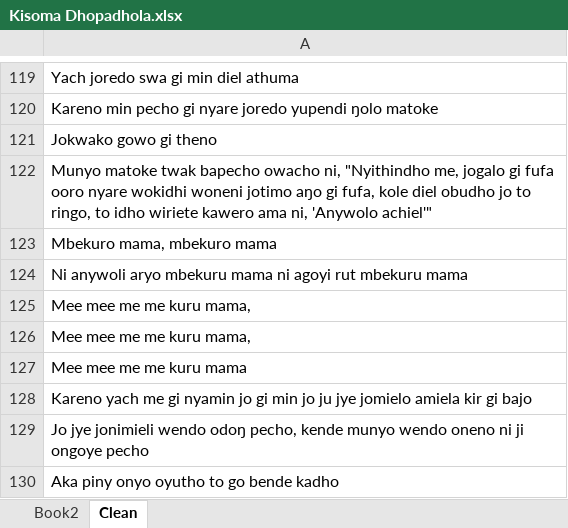
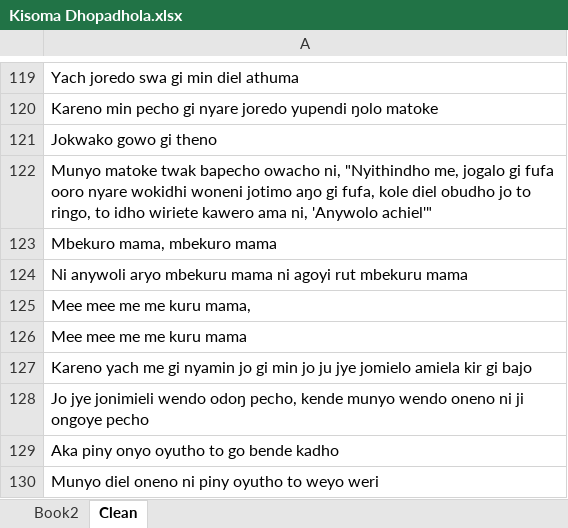
Before and after one commit to Pogayo/ADH-EN_MT_Dataset, an Excel workbook: Kisoma Dhopadhola.xlsx, sheet Clean, drawn as a sheet; only a part is shown, gaps mark what is left out; the shorter side is filled out with more unchanged rows; values as stored, in another font and other column widths than the file's, no borders; removed rows and columns are numbered as before the commit, all else as after; the diff covers the shown part only; the diff names each change by its address in the sheet, - before the commit and + after, or states it on an @@ line.

```diff
--- a/Kisoma Dhopadhola.xlsx (sheet Clean)
+++ b/Kisoma Dhopadhola.xlsx (sheet Clean)
-row 126: Mee mee me me kuru mama,
```
Also changed, not shown: 259 added rows elsewhere in this sheet.
